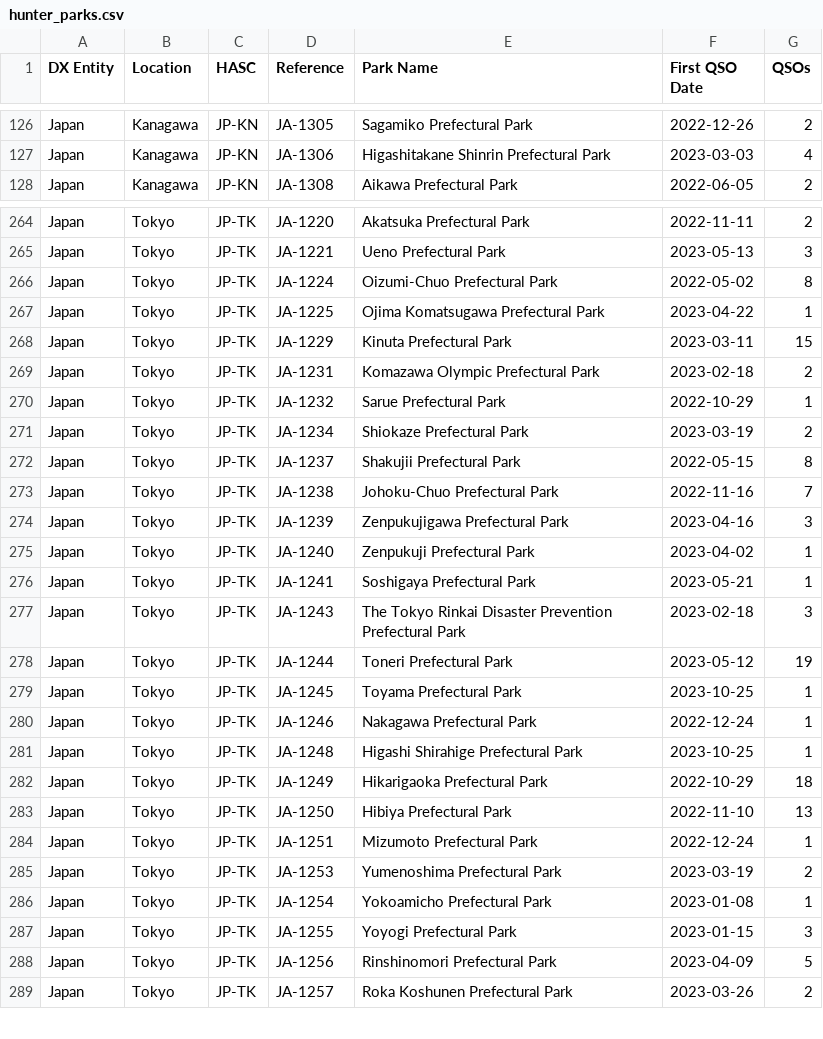
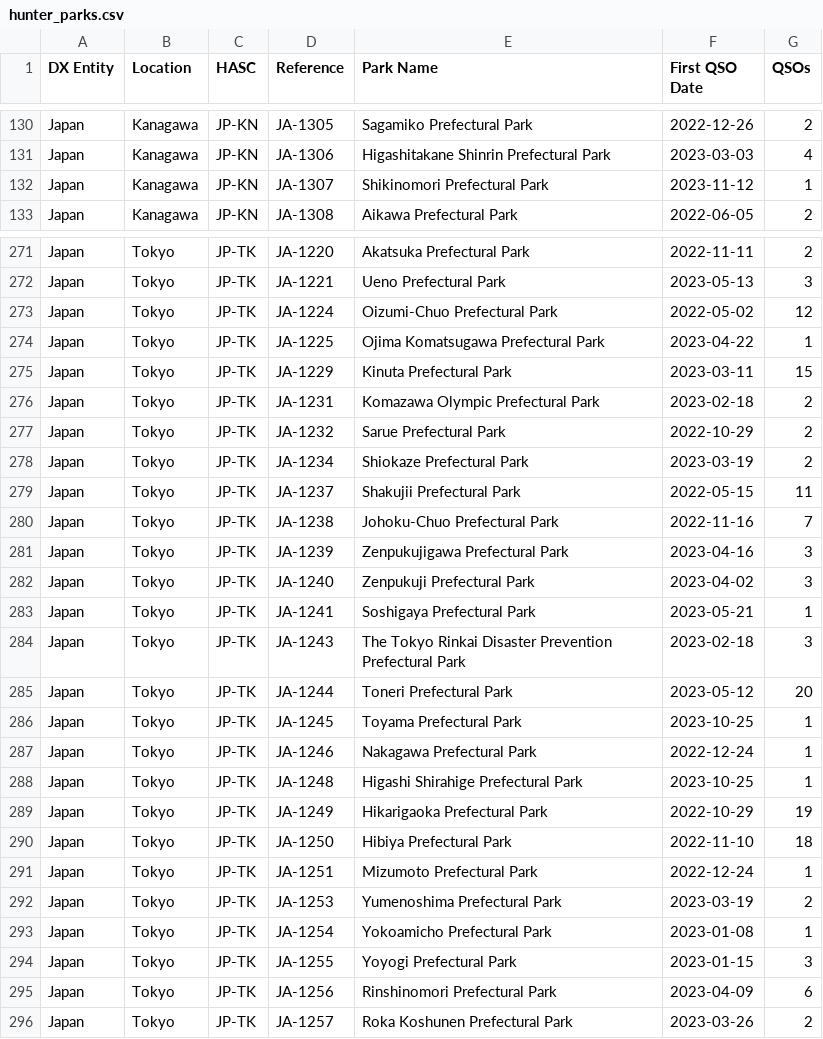
Before and after one commit to tyjcode/y001, a CSV file: hunter_parks.csv, drawn as a sheet; only a part is shown, gaps mark what is left out; the diff covers the shown part only.

```diff
--- a/hunter_parks.csv
+++ b/hunter_parks.csv
@@ -127,2 +131,3 @@
 "Japan","Kanagawa","JP-KN","JA-1306","Higashitakane Shinrin Prefectural Park","2023-03-03",4
+"Japan","Kanagawa","JP-KN","JA-1307","Shikinomori Prefectural Park","2023-11-12",1
 "Japan","Kanagawa","JP-KN","JA-1308","Aikawa Prefectural Park","2022-06-05",2
@@ -265,3 +272,3 @@
 "Japan","Tokyo","JP-TK","JA-1221","Ueno Prefectural Park","2023-05-13",3
-"Japan","Tokyo","JP-TK","JA-1224","Oizumi-Chuo Prefectural Park","2022-05-02",8
+"Japan","Tokyo","JP-TK","JA-1224","Oizumi-Chuo Prefectural Park","2022-05-02",12
 "Japan","Tokyo","JP-TK","JA-1225","Ojima Komatsugawa Prefectural Park","2023-04-22",1
@@ -269,11 +276,11 @@
 "Japan","Tokyo","JP-TK","JA-1231","Komazawa Olympic Prefectural Park","2023-02-18",2
-"Japan","Tokyo","JP-TK","JA-1232","Sarue Prefectural Park","2022-10-29",1
+"Japan","Tokyo","JP-TK","JA-1232","Sarue Prefectural Park","2022-10-29",2
 "Japan","Tokyo","JP-TK","JA-1234","Shiokaze Prefectural Park","2023-03-19",2
-"Japan","Tokyo","JP-TK","JA-1237","Shakujii Prefectural Park","2022-05-15",8
+"Japan","Tokyo","JP-TK","JA-1237","Shakujii Prefectural Park","2022-05-15",11
 "Japan","Tokyo","JP-TK","JA-1238","Johoku-Chuo Prefectural Park","2022-11-16",7
 "Japan","Tokyo","JP-TK","JA-1239","Zenpukujigawa Prefectural Park","2023-04-16",3
-"Japan","Tokyo","JP-TK","JA-1240","Zenpukuji Prefectural Park","2023-04-02",1
+"Japan","Tokyo","JP-TK","JA-1240","Zenpukuji Prefectural Park","2023-04-02",3
 "Japan","Tokyo","JP-TK","JA-1241","Soshigaya Prefectural Park","2023-05-21",1
 "Japan","Tokyo","JP-TK","JA-1243","The Tokyo Rinkai Disaster Prevention Prefectural Park","2023-02-18",3
-"Japan","Tokyo","JP-TK","JA-1244","Toneri Prefectural Park","2023-05-12",19
+"Japan","Tokyo","JP-TK","JA-1244","Toneri Prefectural Park","2023-05-12",20
 "Japan","Tokyo","JP-TK","JA-1245","Toyama Prefectural Park","2023-10-25",1
@@ -281,4 +288,4 @@
 "Japan","Tokyo","JP-TK","JA-1248","Higashi Shirahige Prefectural Park","2023-10-25",1
-"Japan","Tokyo","JP-TK","JA-1249","Hikarigaoka Prefectural Park","2022-10-29",18
-"Japan","Tokyo","JP-TK","JA-1250","Hibiya Prefectural Park","2022-11-10",13
+"Japan","Tokyo","JP-TK","JA-1249","Hikarigaoka Prefectural Park","2022-10-29",19
+"Japan","Tokyo","JP-TK","JA-1250","Hibiya Prefectural Park","2022-11-10",18
 "Japan","Tokyo","JP-TK","JA-1251","Mizumoto Prefectural Park","2022-12-24",1
@@ -287,3 +294,3 @@
 "Japan","Tokyo","JP-TK","JA-1255","Yoyogi Prefectural Park","2023-01-15",3
-"Japan","Tokyo","JP-TK","JA-1256","Rinshinomori Prefectural Park","2023-04-09",5
+"Japan","Tokyo","JP-TK","JA-1256","Rinshinomori Prefectural Park","2023-04-09",6
 "Japan","Tokyo","JP-TK","JA-1257","Roka Koshunen Prefectural Park","2023-03-26",2
```
Also changed, not shown: 8 added rows and 26 edited cells elsewhere in this file.
